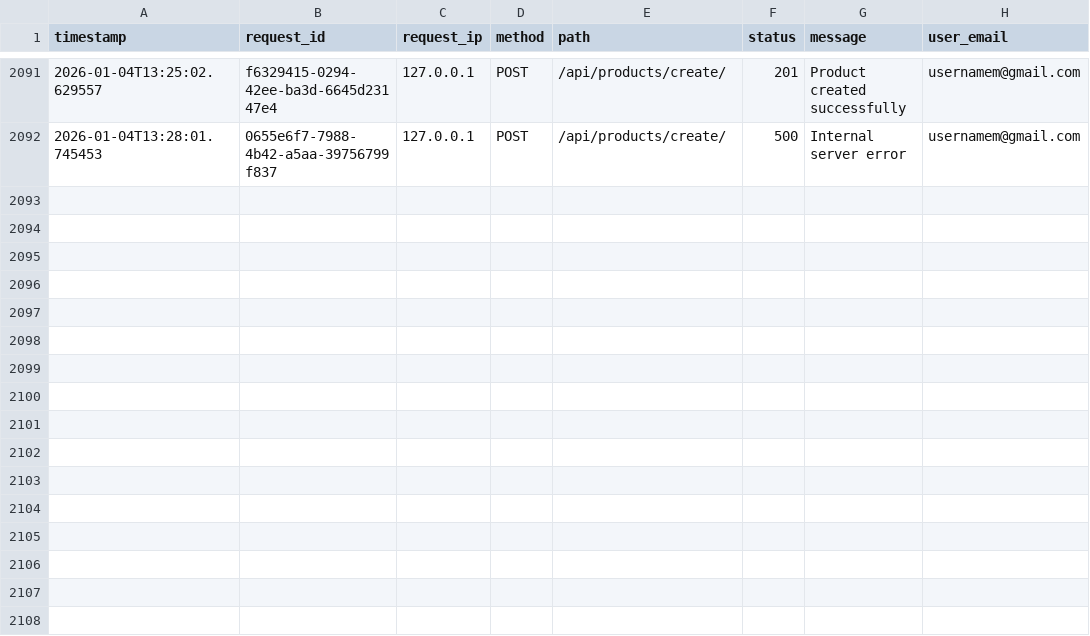
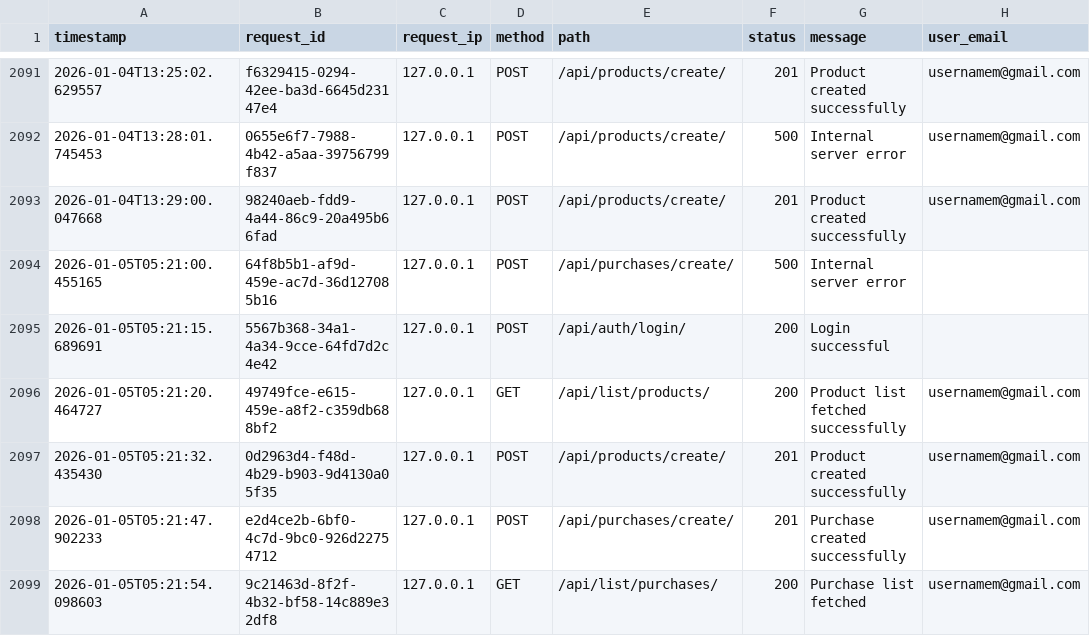
Before and after one commit to sifat3105/Front_liner, a CSV file: request_logs.csv, drawn as a sheet; only a part is shown, gaps mark what is left out; the diff names each change by its address in the sheet, - before the commit and + after, or states it on an @@ line.

```diff
--- a/request_logs.csv
+++ b/request_logs.csv
+row 2093: 2026-01-04T13:29:00.047668 | 98240aeb-fdd9-4a44-86c9-20a495b66fad | 127.0.0.1 | POST | /api/products/create/ | 201 | Product created successfully | usernamem@gmail.com
+row 2094: 2026-01-05T05:21:00.455165 | 64f8b5b1-af9d-459e-ac7d-36d127085b16 | 127.0.0.1 | POST | /api/purchases/create/ | 500 | Internal server error
+row 2095: 2026-01-05T05:21:15.689691 | 5567b368-34a1-4a34-9cce-64fd7d2c4e42 | 127.0.0.1 | POST | /api/auth/login/ | 200 | Login successful
+row 2096: 2026-01-05T05:21:20.464727 | 49749fce-e615-459e-a8f2-c359db688bf2 | 127.0.0.1 | GET | /api/list/products/ | 200 | Product list fetched successfully | usernamem@gmail.com
+row 2097: 2026-01-05T05:21:32.435430 | 0d2963d4-f48d-4b29-b903-9d4130a05f35 | 127.0.0.1 | POST | /api/products/create/ | 201 | Product created successfully | usernamem@gmail.com
+row 2098: 2026-01-05T05:21:47.902233 | e2d4ce2b-6bf0-4c7d-9bc0-926d22754712 | 127.0.0.1 | POST | /api/purchases/create/ | 201 | Purchase created successfully | usernamem@gmail.com
+row 2099: 2026-01-05T05:21:54.098603 | 9c21463d-8f2f-4b32-bf58-14c889e32df8 | 127.0.0.1 | GET | /api/list/purchases/ | 200 | Purchase list fetched | usernamem@gmail.com
```
